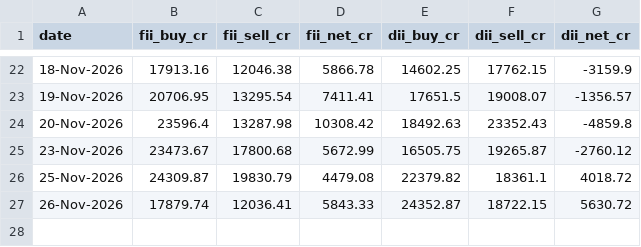
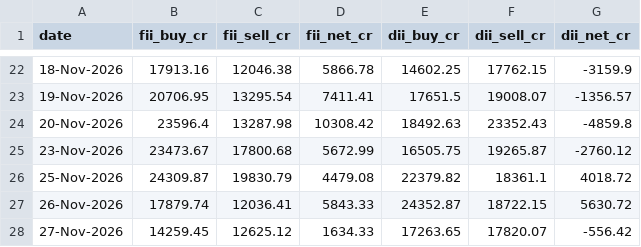
Before and after one commit to rrb396-sketch/finance---flows, a CSV file: data/fii_dii_daily.csv, drawn as a sheet; only a part is shown, gaps mark what is left out; the diff names each change by its address in the sheet, - before the commit and + after, or states it on an @@ line.

```diff
--- a/data/fii_dii_daily.csv
+++ b/data/fii_dii_daily.csv
+row 28: 27-Nov-2026 | 14259.45 | 12625.12 | 1634.33 | 17263.65 | 17820.07 | -556.42
```
Also changed, not shown: data/options_log.csv, data/run_log.csv.
